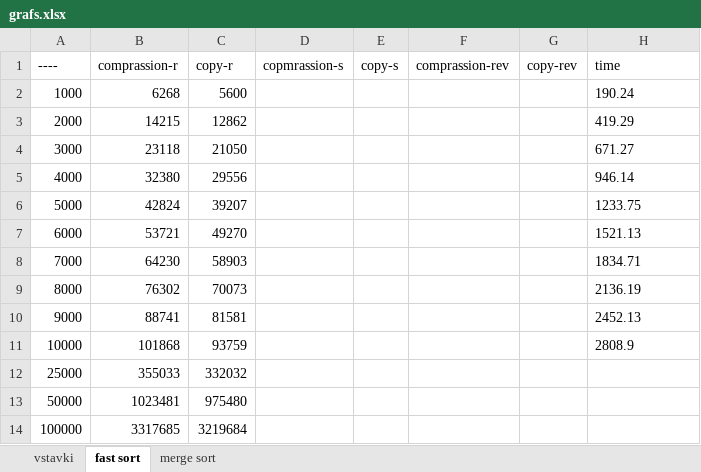
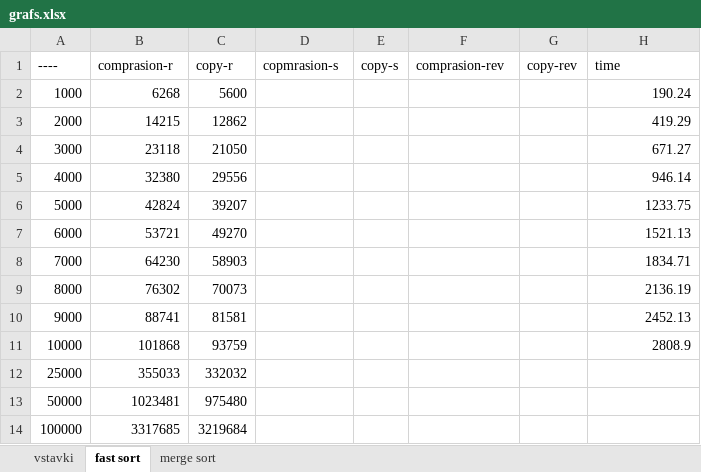
Before and after one commit to ZamotohinaMaria/AISD-LABA-4-SEM, an Excel workbook: AISD-LABA-2/grafs.xlsx, sheet fast sort, drawn as a sheet; values as stored, in another font and other column widths than the file's, no borders; charts and pictures not drawn; the diff names each change by its address in the sheet, - before the commit and + after, or states it on an @@ line.

```diff
--- a/AISD-LABA-2/grafs.xlsx (sheet fast sort)
+++ b/AISD-LABA-2/grafs.xlsx (sheet fast sort)
-B1: comprassion-r
+B1: comprasion-r
-D1: copmrassion-s
+D1: copmrasion-s
-F1: comprassion-rev
+F1: comprasion-rev
-H2:H11 alignment: left
+H2:H11 alignment: right
```
Also changed, not shown: sheet merge sort, sheet vstavki, charts or pictures, 7 other files.
